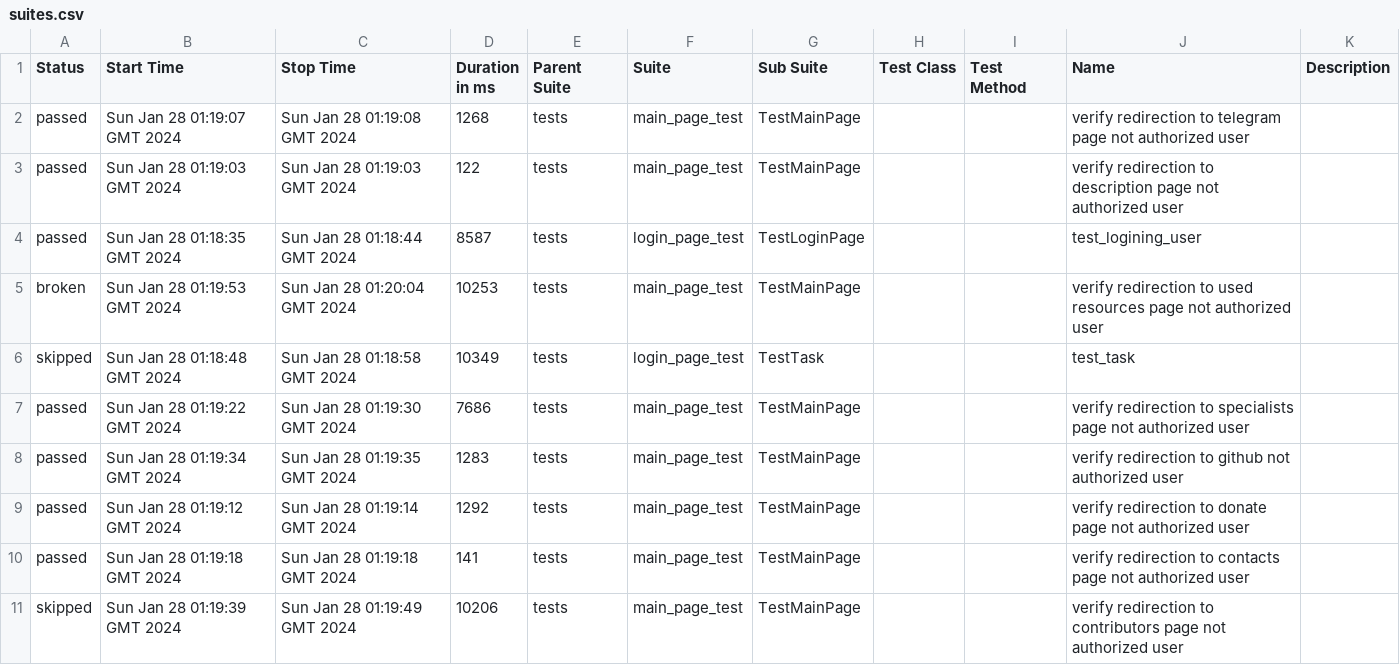
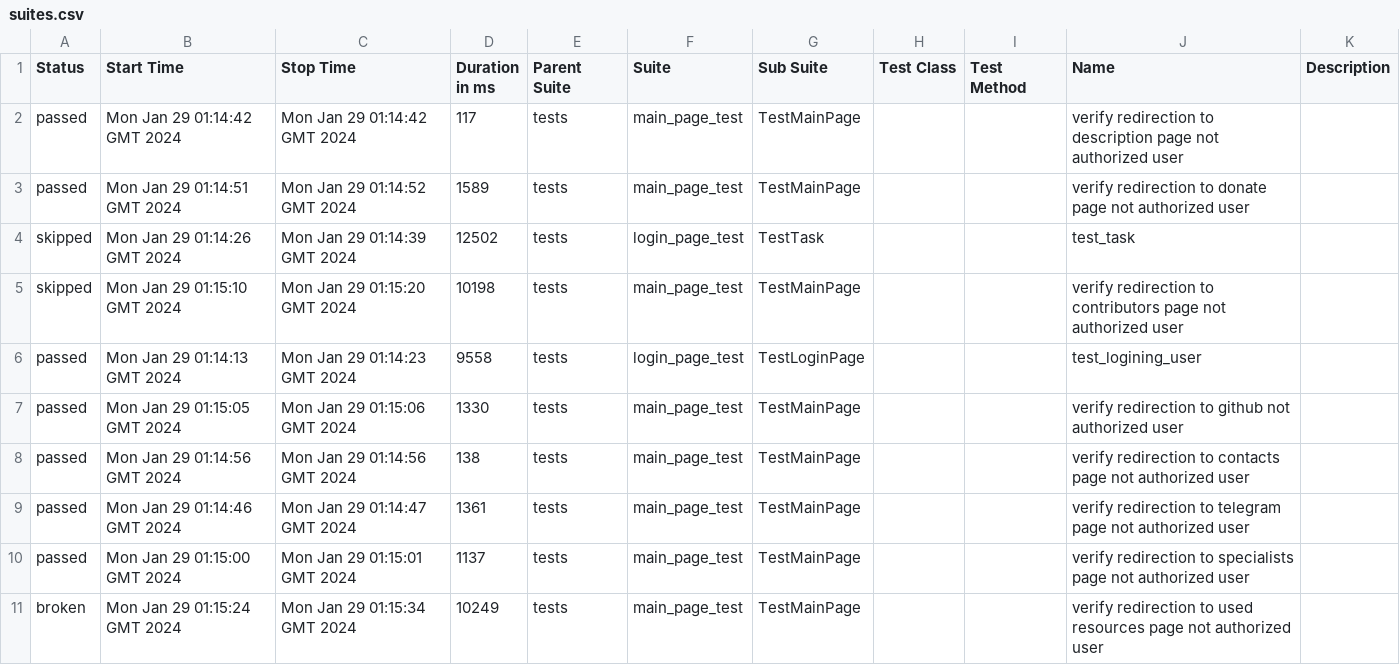
Before and after one commit to crlinm/brainup_auto-tests-python, a CSV file: data/suites.csv, drawn as a sheet.

Commit message:
Deploying to gh-pages from @ crlinm/brainup_auto-tests-python@940ef1e035a3a838c65035e1a8504ba69e95a604 🚀

```diff
--- a/data/suites.csv
+++ b/data/suites.csv
@@ -1,11 +1,11 @@
 "Status","Start Time","Stop Time","Duration in ms","Parent Suite","Suite","Sub Suite","Test Class","Test Method","Name","Description"
-"passed","Sun Jan 28 01:19:07 GMT 2024","Sun Jan 28 01:19:08 GMT 2024","1268","tests","main_page_test","TestMainPage","","","verify redirection to telegram page not authorized user",""
-"passed","Sun Jan 28 01:19:03 GMT 2024","Sun Jan 28 01:19:03 GMT 2024","122","tests","main_page_test","TestMainPage","","","verify redirection to description page not authorized user",""
-"passed","Sun Jan 28 01:18:35 GMT 2024","Sun Jan 28 01:18:44 GMT 2024","8587","tests","login_page_test","TestLoginPage","","","test_logining_user",""
-"broken","Sun Jan 28 01:19:53 GMT 2024","Sun Jan 28 01:20:04 GMT 2024","10253","tests","main_page_test","TestMainPage","","","verify redirection to used resources page not authorized user",""
-"skipped","Sun Jan 28 01:18:48 GMT 2024","Sun Jan 28 01:18:58 GMT 2024","10349","tests","login_page_test","TestTask","","","test_task",""
-"passed","Sun Jan 28 01:19:22 GMT 2024","Sun Jan 28 01:19:30 GMT 2024","7686","tests","main_page_test","TestMainPage","","","verify redirection to specialists page not authorized user",""
-"passed","Sun Jan 28 01:19:34 GMT 2024","Sun Jan 28 01:19:35 GMT 2024","1283","tests","main_page_test","TestMainPage","","","verify redirection to github not authorized user",""
-"passed","Sun Jan 28 01:19:12 GMT 2024","Sun Jan 28 01:19:14 GMT 2024","1292","tests","main_page_test","TestMainPage","","","verify redirection to donate page not authorized user",""
-"passed","Sun Jan 28 01:19:18 GMT 2024","Sun Jan 28 01:19:18 GMT 2024","141","tests","main_page_test","TestMainPage","","","verify redirection to contacts page not authorized user",""
-"skipped","Sun Jan 28 01:19:39 GMT 2024","Sun Jan 28 01:19:49 GMT 2024","10206","tests","main_page_test","TestMainPage","","","verify redirection to contributors page not authorized user",""
+"passed","Mon Jan 29 01:14:42 GMT 2024","Mon Jan 29 01:14:42 GMT 2024","117","tests","main_page_test","TestMainPage","","","verify redirection to description page not authorized user",""
+"passed","Mon Jan 29 01:14:51 GMT 2024","Mon Jan 29 01:14:52 GMT 2024","1589","tests","main_page_test","TestMainPage","","","verify redirection to donate page not authorized user",""
+"skipped","Mon Jan 29 01:14:26 GMT 2024","Mon Jan 29 01:14:39 GMT 2024","12502","tests","login_page_test","TestTask","","","test_task",""
+"skipped","Mon Jan 29 01:15:10 GMT 2024","Mon Jan 29 01:15:20 GMT 2024","10198","tests","main_page_test","TestMainPage","","","verify redirection to contributors page not authorized user",""
+"passed","Mon Jan 29 01:14:13 GMT 2024","Mon Jan 29 01:14:23 GMT 2024","9558","tests","login_page_test","TestLoginPage","","","test_logining_user",""
+"passed","Mon Jan 29 01:15:05 GMT 2024","Mon Jan 29 01:15:06 GMT 2024","1330","tests","main_page_test","TestMainPage","","","verify redirection to github not authorized user",""
+"passed","Mon Jan 29 01:14:56 GMT 2024","Mon Jan 29 01:14:56 GMT 2024","138","tests","main_page_test","TestMainPage","","","verify redirection to contacts page not authorized user",""
+"passed","Mon Jan 29 01:14:46 GMT 2024","Mon Jan 29 01:14:47 GMT 2024","1361","tests","main_page_test","TestMainPage","","","verify redirection to telegram page not authorized user",""
+"passed","Mon Jan 29 01:15:00 GMT 2024","Mon Jan 29 01:15:01 GMT 2024","1137","tests","main_page_test","TestMainPage","","","verify redirection to specialists page not authorized user",""
+"broken","Mon Jan 29 01:15:24 GMT 2024","Mon Jan 29 01:15:34 GMT 2024","10249","tests","main_page_test","TestMainPage","","","verify redirection to used resources page not authorized user",""
```
Also changed, not shown: 49 other files.
